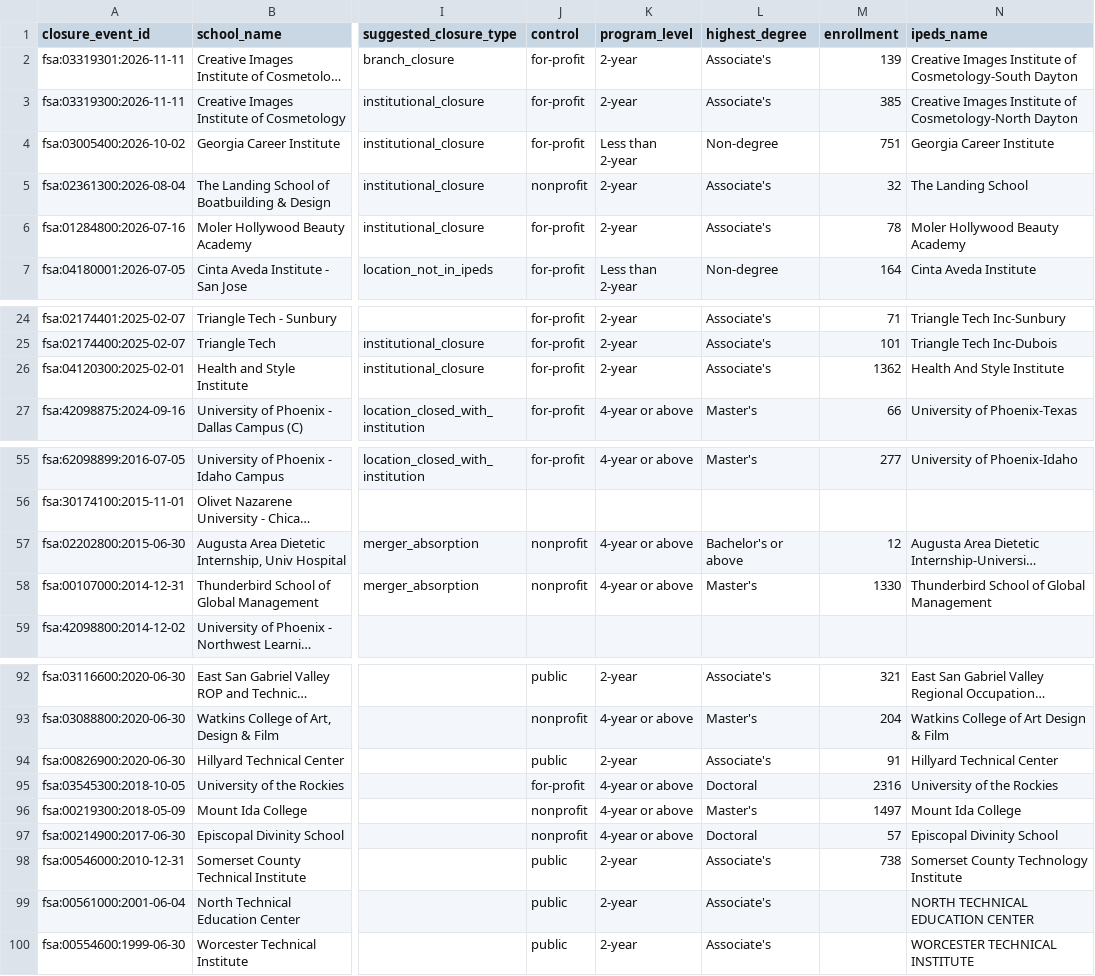
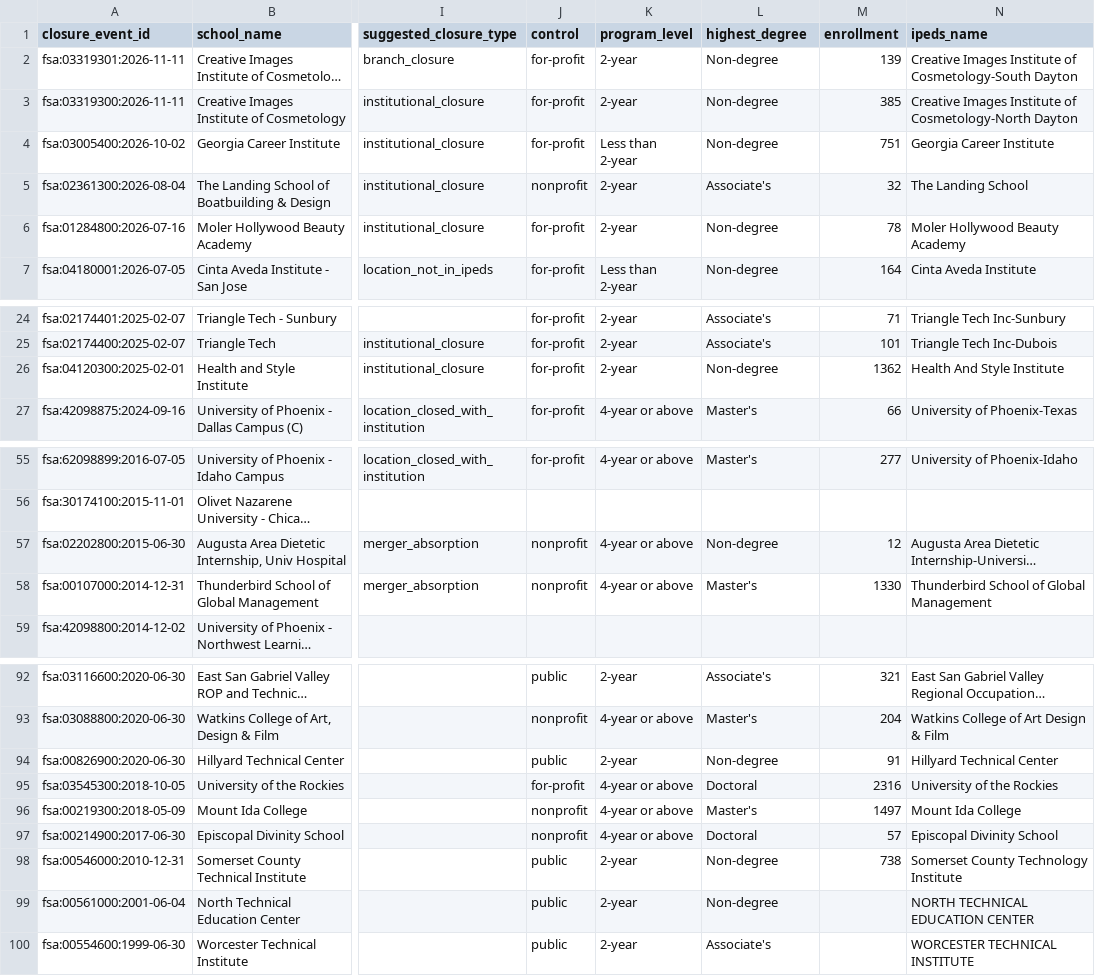
Before and after one commit to hechinger/college-closure-tracker, a CSV file: data/manual/closure_type_overrides.csv, drawn as a sheet; only a part is shown, gaps mark what is left out; long unchanged cells end in …; the diff names each change by its address in the sheet, - before the commit and + after, or states it on an @@ line.

```diff
--- a/data/manual/closure_type_overrides.csv
+++ b/data/manual/closure_type_overrides.csv
-L2:L3 (highest_degree): Associate's
+L2:L3 (highest_degree): Non-degree
-L6 (highest_degree): Associate's
+L6 (highest_degree): Non-degree
-L26 (highest_degree): Associate's
+L26 (highest_degree): Non-degree
-L57 (highest_degree): Bachelor's or above
+L57 (highest_degree): Non-degree
-L94 (highest_degree): Associate's
+L94 (highest_degree): Non-degree
-L98:L99 (highest_degree): Associate's
+L98:L99 (highest_degree): Non-degree
```
